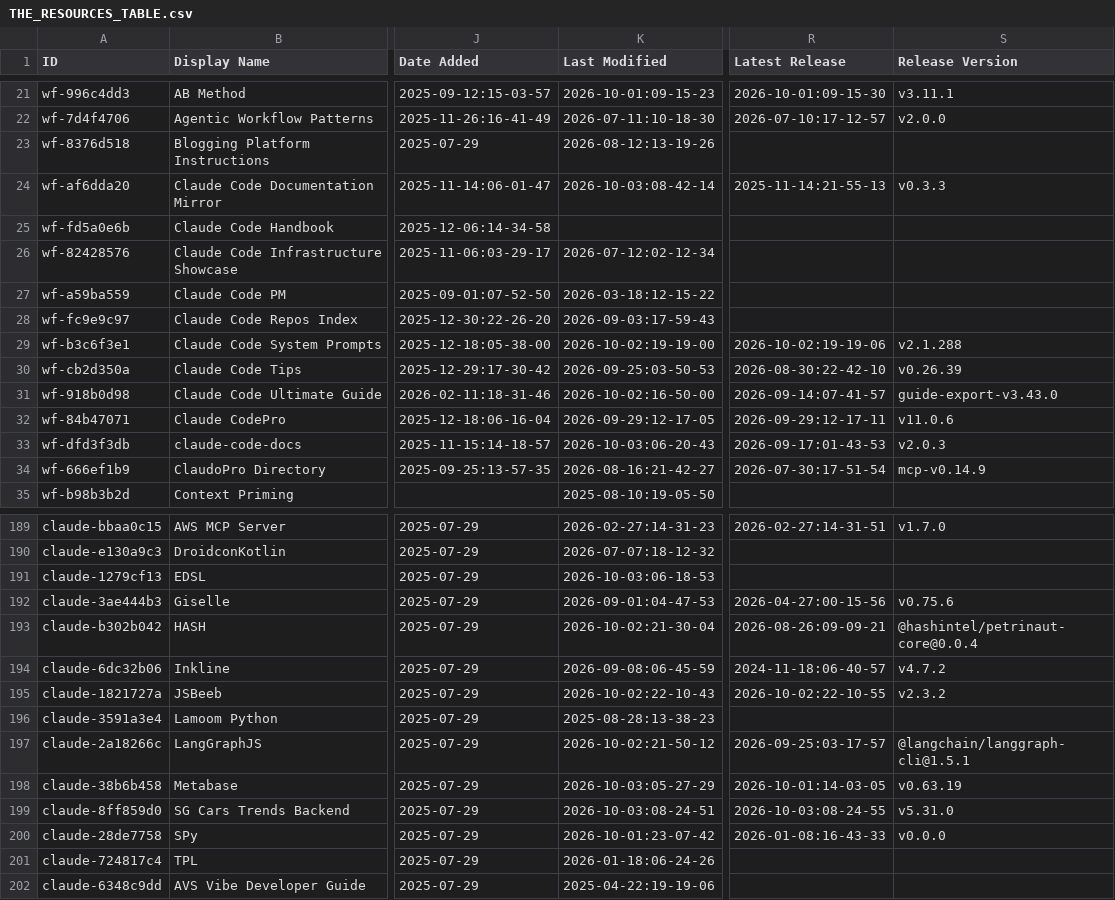
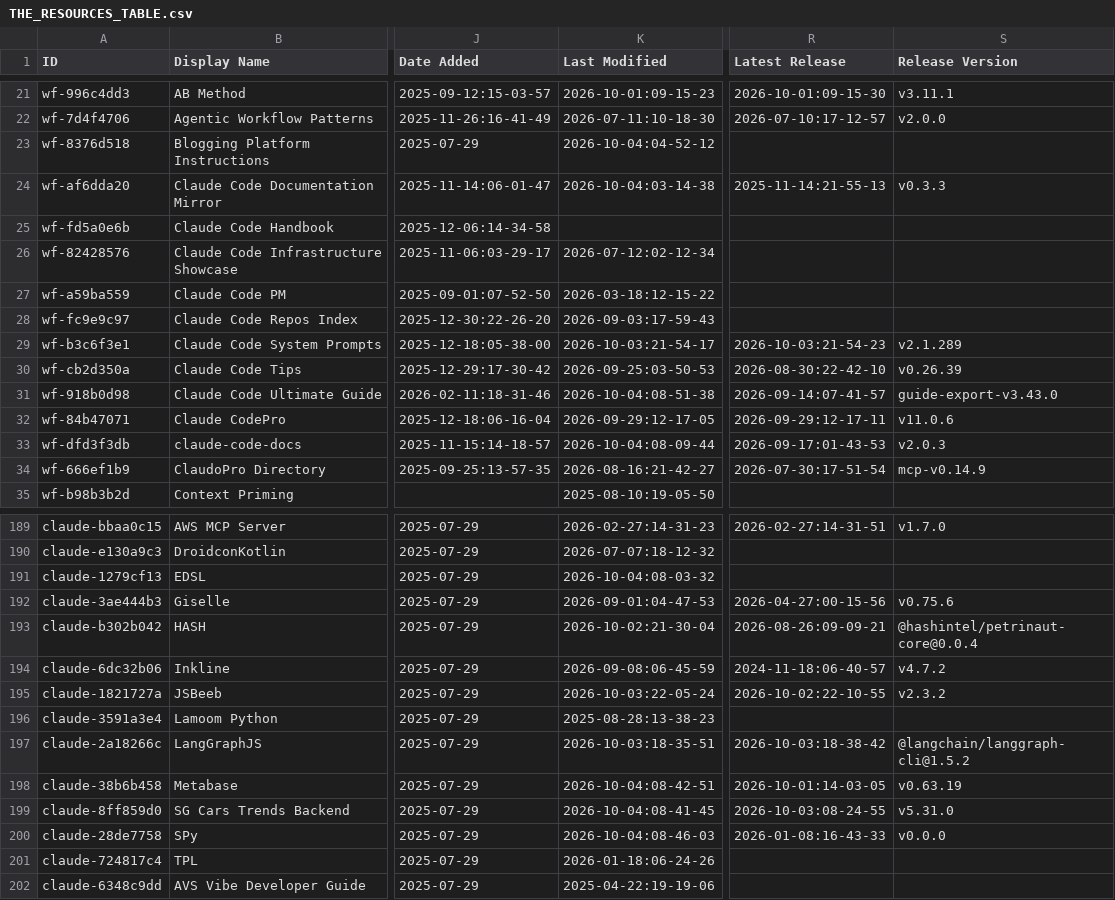
Before and after one commit to ats-kinoshita-iso/awesome-claude-code, a CSV file: THE_RESOURCES_TABLE.csv, drawn as a sheet; only a part is shown, gaps mark what is left out; the diff covers the shown part only; the diff names each change by its address in the sheet, - before the commit and + after, or states it on an @@ line.

```diff
--- a/THE_RESOURCES_TABLE.csv
+++ b/THE_RESOURCES_TABLE.csv
-K23 (Last Modified): 2026-08-12:13-19-26
+K23 (Last Modified): 2026-10-04:04-52-12
-K24 (Last Modified): 2026-10-03:08-42-14
+K24 (Last Modified): 2026-10-04:03-14-38
-K29 (Last Modified): 2026-10-02:19-19-00
+K29 (Last Modified): 2026-10-03:21-54-17
-R29 (Latest Release): 2026-10-02:19-19-06
+R29 (Latest Release): 2026-10-03:21-54-23
-S29 (Release Version): v2.1.288
+S29 (Release Version): v2.1.289
-K31 (Last Modified): 2026-10-02:16-50-00
+K31 (Last Modified): 2026-10-04:08-51-38
-K33 (Last Modified): 2026-10-03:06-20-43
+K33 (Last Modified): 2026-10-04:08-09-44
-K191 (Last Modified): 2026-10-03:06-18-53
+K191 (Last Modified): 2026-10-04:08-03-32
-K195 (Last Modified): 2026-10-02:22-10-43
+K195 (Last Modified): 2026-10-03:22-05-24
-K197 (Last Modified): 2026-10-02:21-50-12
+K197 (Last Modified): 2026-10-03:18-35-51
-R197 (Latest Release): 2026-09-25:03-17-57
+R197 (Latest Release): 2026-10-03:18-38-42
-S197 (Release Version): @langchain/langgraph-cli@1.5.1
+S197 (Release Version): @langchain/langgraph-cli@1.5.2
-K198 (Last Modified): 2026-10-03:05-27-29
+K198 (Last Modified): 2026-10-04:08-42-51
-K199 (Last Modified): 2026-10-03:08-24-51
+K199 (Last Modified): 2026-10-04:08-41-45
-K200 (Last Modified): 2026-10-01:23-07-42
+K200 (Last Modified): 2026-10-04:08-46-03
```
Also changed, not shown: 36 edited cells elsewhere in this file.
